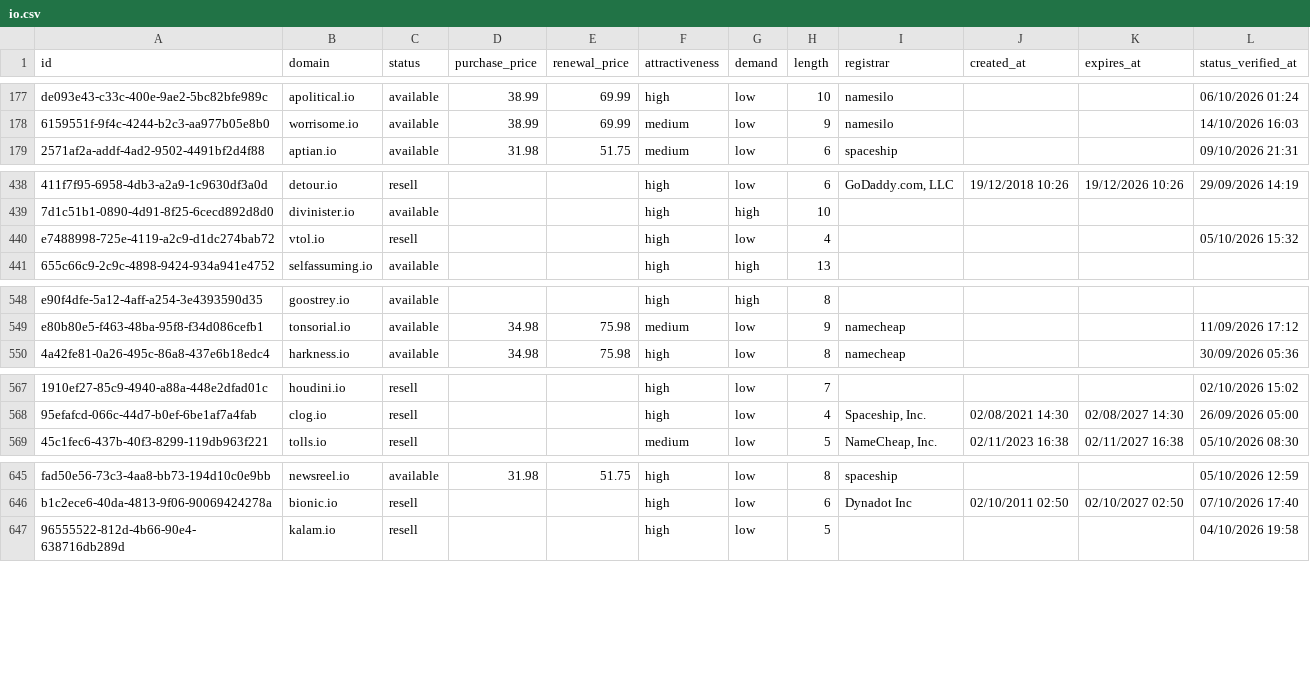
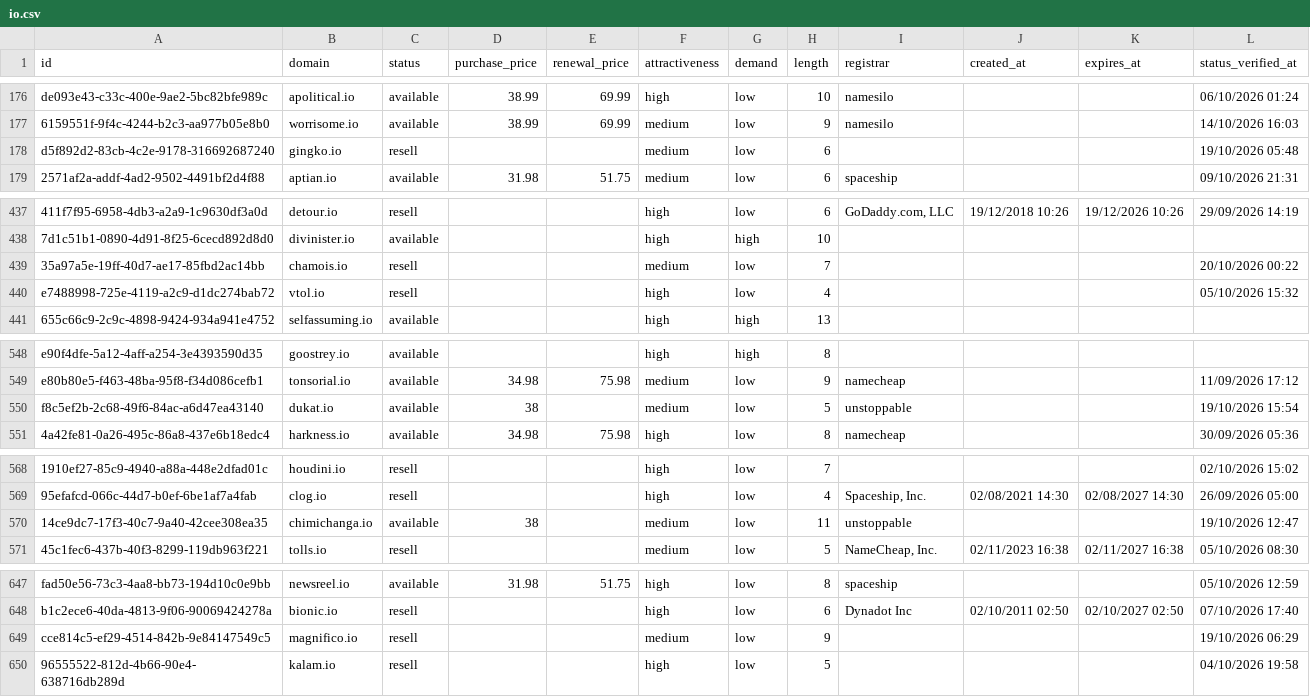
Before and after one commit to UniqueDomains/io-oneword-domains, a CSV file: io.csv, drawn as a sheet; only a part is shown, gaps mark what is left out; the diff covers the shown part only; the diff names each change by its address in the sheet, - before the commit and + after, or states it on an @@ line.

```diff
--- a/io.csv
+++ b/io.csv
+row 178: d5f892d2-83cb-4c2e-9178-316692687240 | gingko.io | resell |  |  | medium | low | 6 |  |  |  | 19/10/2026 05:48
+row 439: 35a97a5e-19ff-40d7-ae17-85fbd2ac14bb | chamois.io | resell |  |  | medium | low | 7 |  |  |  | 20/10/2026 00:22
+row 550: f8c5ef2b-2c68-49f6-84ac-a6d47ea43140 | dukat.io | available | 38 |  | medium | low | 5 | unstoppable |  |  | 19/10/2026 15:54
+row 570: 14ce9dc7-17f3-40c7-9a40-42cee308ea35 | chimichanga.io | available | 38 |  | medium | low | 11 | unstoppable |  |  | 19/10/2026 12:47
+row 649: cce814c5-ef29-4514-842b-9e84147549c5 | magnifico.io | resell |  |  | medium | low | 9 |  |  |  | 19/10/2026 06:29
```
Also changed, not shown: 2 added rows, 7 removed rows and 30 edited cells elsewhere in this file, 4 other files.
